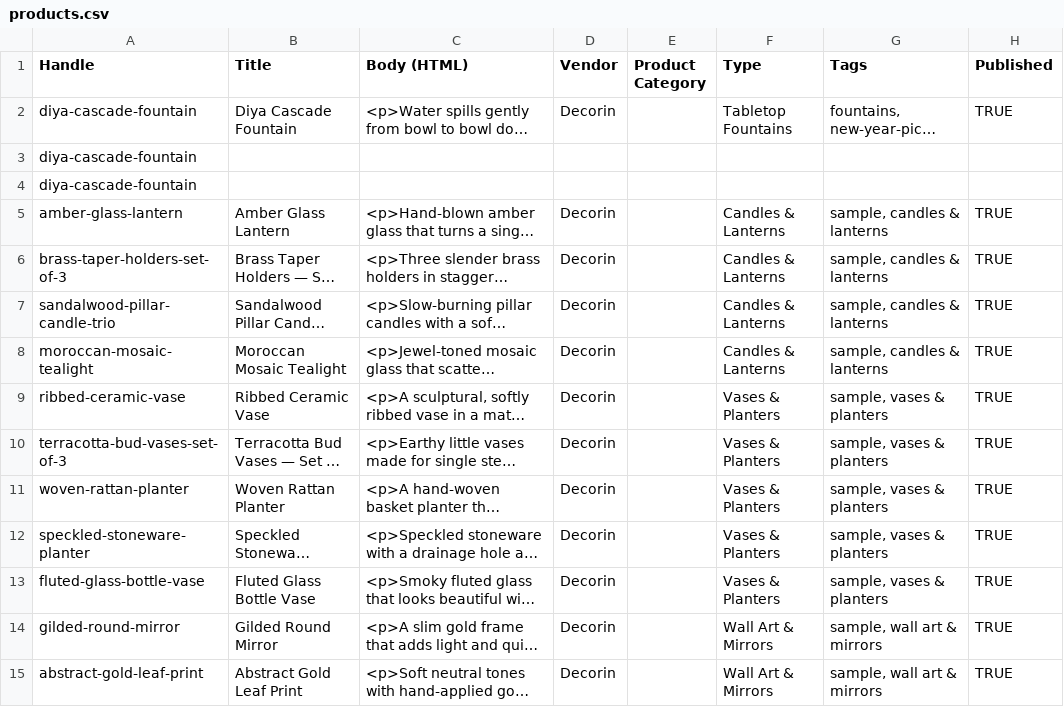
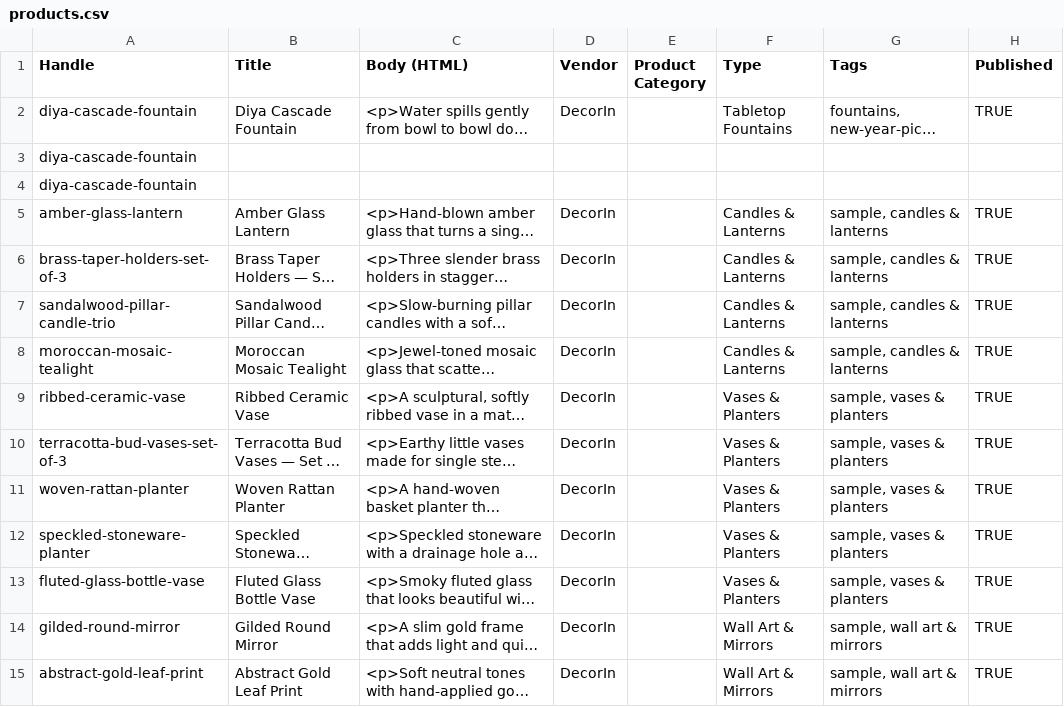
Before and after one commit to dibtracog/Decorin, a CSV file: catalogue/products.csv, drawn as a sheet; only a part is shown; long unchanged cells end in …; the diff covers the shown part only; the diff names each change by its address in the sheet, - before the commit and + after, or states it on an @@ line.

```diff
--- a/catalogue/products.csv
+++ b/catalogue/products.csv
-D2 (Vendor): Decorin
+D2 (Vendor): DecorIn
-D5:D15 (Vendor): Decorin
+D5:D15 (Vendor): DecorIn
```
Also changed, not shown: 14 edited cells elsewhere in this file, catalogue/test-product.csv, 20 other files.
